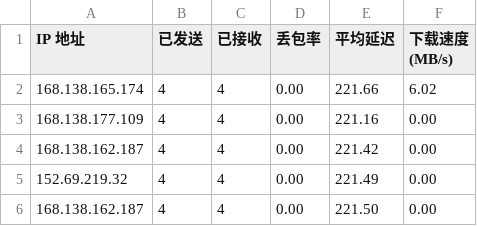
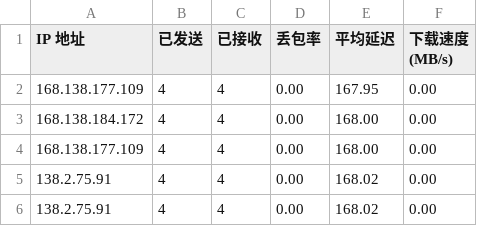
Before and after one commit to wzwmao/CFCDN-Auto, a CSV file: CloudflareST/sg.csv, drawn as a sheet.

```diff
--- a/CloudflareST/sg.csv
+++ b/CloudflareST/sg.csv
@@ -1,6 +1,6 @@
 IP 地址,已发送,已接收,丢包率,平均延迟,下载速度 (MB/s)
-168.138.165.174,4,4,0.00,221.66,6.02
-168.138.177.109,4,4,0.00,221.16,0.00
-168.138.162.187,4,4,0.00,221.42,0.00
-152.69.219.32,4,4,0.00,221.49,0.00
-168.138.162.187,4,4,0.00,221.50,0.00
+168.138.177.109,4,4,0.00,167.95,0.00
+168.138.184.172,4,4,0.00,168.00,0.00
+168.138.177.109,4,4,0.00,168.00,0.00
+138.2.75.91,4,4,0.00,168.02,0.00
+138.2.75.91,4,4,0.00,168.02,0.00
```
Also changed, not shown: 1 other file.
